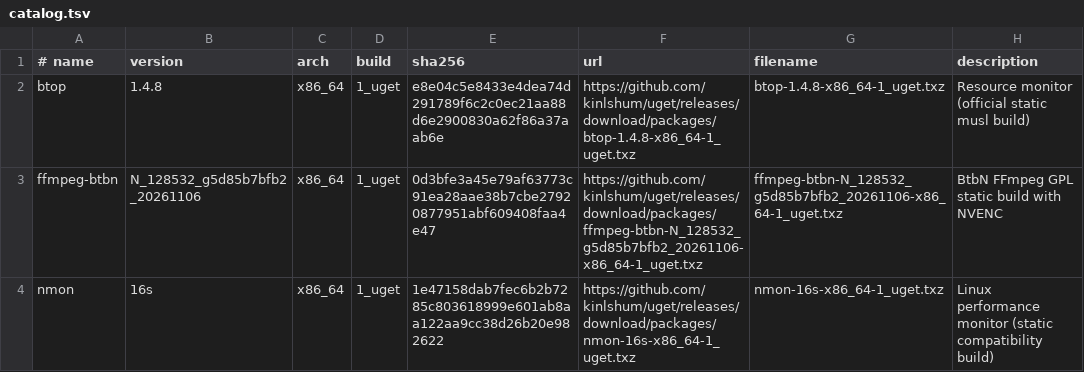
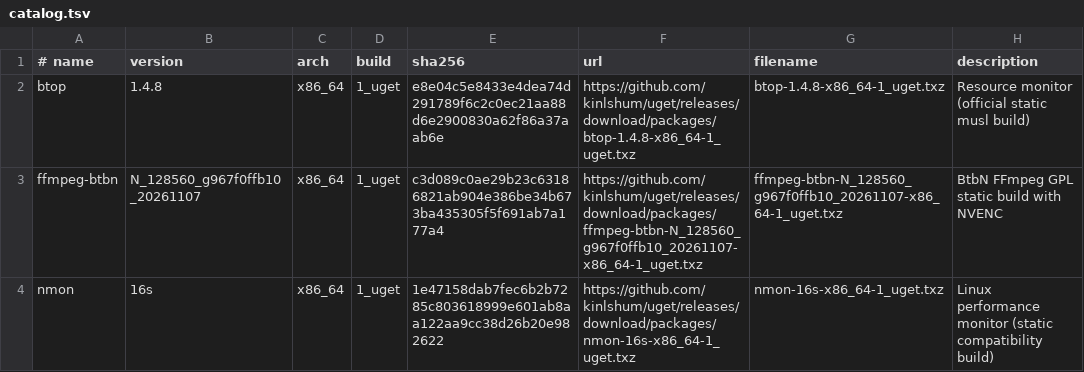
Before and after one commit to kinlshum/homelab_uget, a TSV file: catalog.tsv, drawn as a sheet.

```diff
--- a/catalog.tsv
+++ b/catalog.tsv
@@ -2,3 +2,3 @@
 btop	1.4.8	x86_64	1_uget	e8e04c5e8433e4dea74d291789f6c2c0ec21aa88d6e2900830a62f86a37aab6e	https://github.com/kinlshum/uget/releases/download/packages/btop-1.4.8-x86_64-1_uget.txz	btop-1.4.8-x86_64-1_uget.txz	Resource monitor (official static musl build)
-ffmpeg-btbn	N_128532_g5d85b7bfb2_20261106	x86_64	1_uget	0d3bfe3a45e79af63773c91ea28aae38b7cbe27920877951abf609408faa4e47	https://github.com/kinlshum/uget/releases/download/packages/ffmpeg-btbn-N_128532_g5d85b7bfb2_20261106-x86_64-1_uget.txz	ffmpeg-btbn-N_128532_g5d85b7bfb2_20261106-x86_64-1_uget.txz	BtbN FFmpeg GPL static build with NVENC
+ffmpeg-btbn	N_128560_g967f0ffb10_20261107	x86_64	1_uget	c3d089c0ae29b23c63186821ab904e386be34b673ba435305f5f691ab7a177a4	https://github.com/kinlshum/uget/releases/download/packages/ffmpeg-btbn-N_128560_g967f0ffb10_20261107-x86_64-1_uget.txz	ffmpeg-btbn-N_128560_g967f0ffb10_20261107-x86_64-1_uget.txz	BtbN FFmpeg GPL static build with NVENC
 nmon	16s	x86_64	1_uget	1e47158dab7fec6b2b7285c803618999e601ab8aa122aa9cc38d26b20e982622	https://github.com/kinlshum/uget/releases/download/packages/nmon-16s-x86_64-1_uget.txz	nmon-16s-x86_64-1_uget.txz	Linux performance monitor (static compatibility build)
```
Also changed, not shown: 2 other files.
